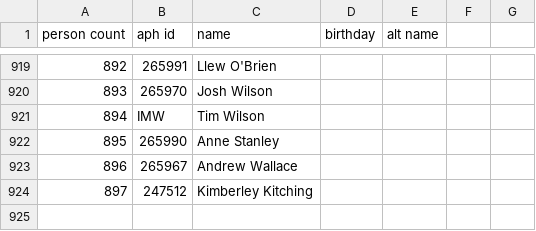
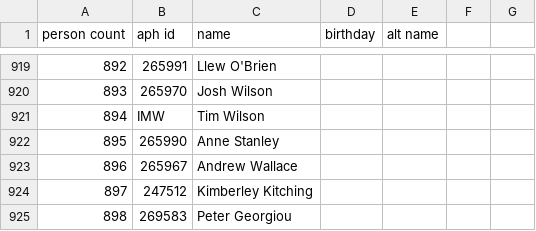
Before and after one commit to openaustralia/openaustralia-parser, a CSV file: data/people.csv, drawn as a sheet; only a part is shown, gaps mark what is left out; the diff names each change by its address in the sheet, - before the commit and + after, or states it on an @@ line.

Commit message:
Add a person record for Peter Georgiou
They joined parliament http://www.aph.gov.au/Senators_and_Members/Parliamentarian?MPID=269583

```diff
--- a/data/people.csv
+++ b/data/people.csv
+row 925: 898 | 269583 | Peter Georgiou
```
